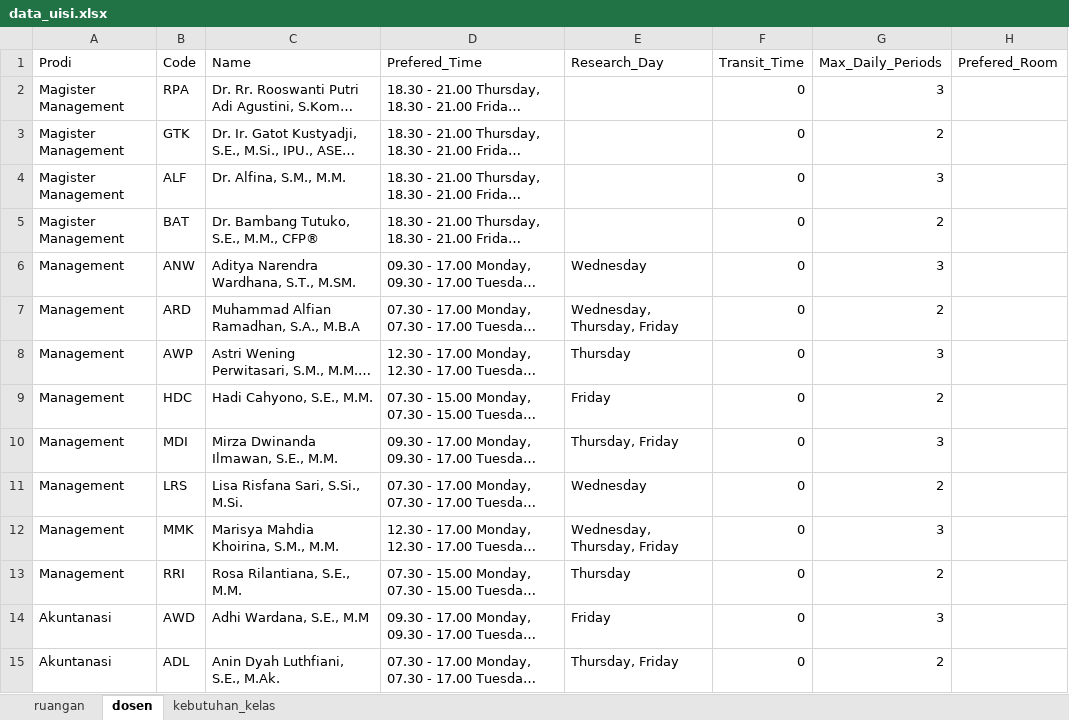
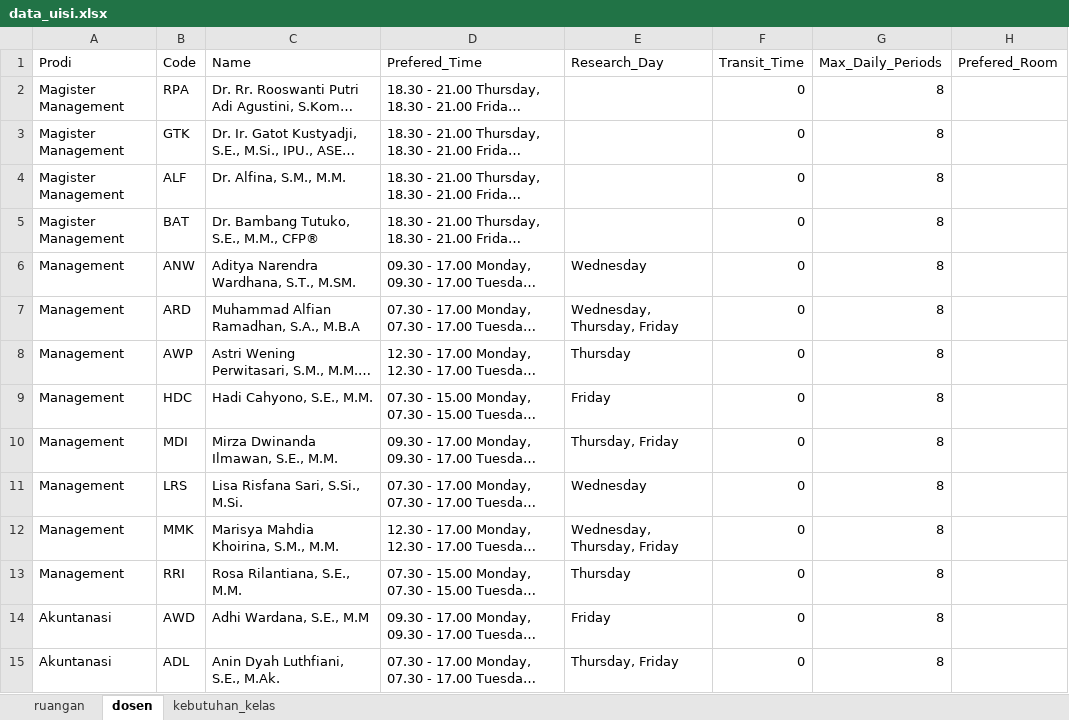
Before and after one commit to albertabayor/timetable-sa, an Excel workbook: src/data_uisi.xlsx, sheet dosen, drawn as a sheet; only a part is shown; long unchanged cells end in …; values as stored, in another font and other column widths than the file's, no borders; table styles not drawn; the diff covers the shown part only; the diff names each change by its address in the sheet, - before the commit and + after, or states it on an @@ line.

```diff
--- a/src/data_uisi.xlsx (sheet dosen)
+++ b/src/data_uisi.xlsx (sheet dosen)
-G2 (Max_Daily_Periods): 3
+G2 (Max_Daily_Periods): 8
-G3 (Max_Daily_Periods): 2
+G3 (Max_Daily_Periods): 8
-G4 (Max_Daily_Periods): 3
+G4 (Max_Daily_Periods): 8
-G5 (Max_Daily_Periods): 2
+G5 (Max_Daily_Periods): 8
-G6 (Max_Daily_Periods): 3
+G6 (Max_Daily_Periods): 8
-G7 (Max_Daily_Periods): 2
+G7 (Max_Daily_Periods): 8
-G8 (Max_Daily_Periods): 3
+G8 (Max_Daily_Periods): 8
-G9 (Max_Daily_Periods): 2
+G9 (Max_Daily_Periods): 8
-G10 (Max_Daily_Periods): 3
+G10 (Max_Daily_Periods): 8
-G11 (Max_Daily_Periods): 2
+G11 (Max_Daily_Periods): 8
-G12 (Max_Daily_Periods): 3
+G12 (Max_Daily_Periods): 8
-G13 (Max_Daily_Periods): 2
+G13 (Max_Daily_Periods): 8
-G14 (Max_Daily_Periods): 3
+G14 (Max_Daily_Periods): 8
-G15 (Max_Daily_Periods): 2
+G15 (Max_Daily_Periods): 8
```
Also changed, not shown: 87 edited cells elsewhere in this sheet, out/timetable_result_v2.xlsx, 9 other files.
